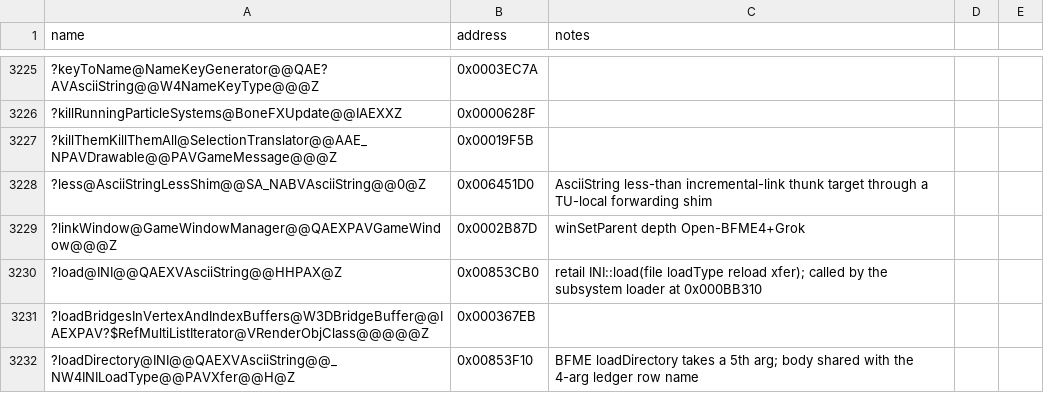
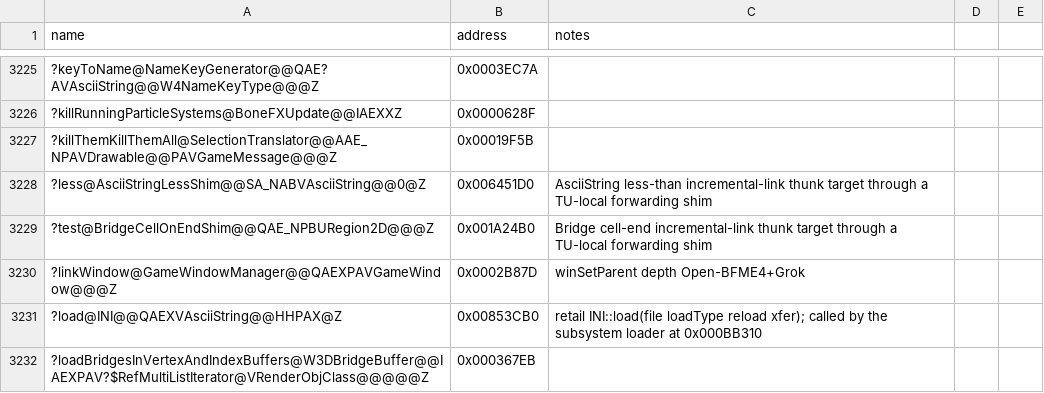
Before and after one commit to Doble-K/Open-BFME-1, a CSV file: reverse/symbols.csv, drawn as a sheet; only a part is shown, gaps mark what is left out; the shorter side is filled out with more unchanged rows.

Commit message:
Open-BFME5 convert Bridge cell-end thunk

```diff
--- a/reverse/symbols.csv
+++ b/reverse/symbols.csv
@@ -3228,2 +3228,3 @@ name,address,notes
 ?less@AsciiStringLessShim@@SA_NABVAsciiString@@0@Z,0x006451D0,AsciiString less-than incremental-link thunk target through a TU-local forwarding shim
+?test@BridgeCellOnEndShim@@QAE_NPBURegion2D@@@Z,0x001A24B0,Bridge cell-end incremental-link thunk target through a TU-local forwarding shim
 ?linkWindow@GameWindowManager@@QAEXPAVGameWindow@@@Z,0x0002B87D,winSetParent depth Open-BFME4+Grok
```
Also changed, not shown: 1 other file.
